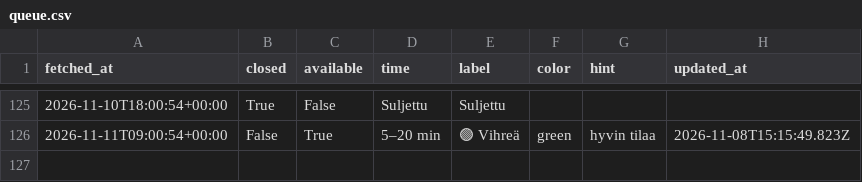
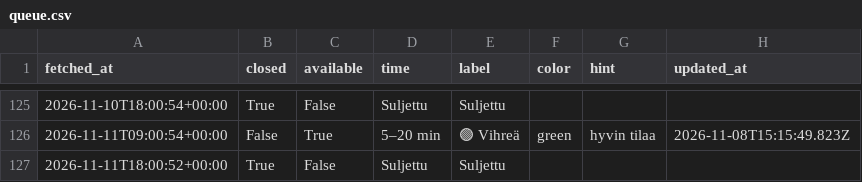
Before and after one commit to entsukki/gr-trendi, a CSV file: data/queue.csv, drawn as a sheet; only a part is shown, gaps mark what is left out; the diff names each change by its address in the sheet, - before the commit and + after, or states it on an @@ line.

```diff
--- a/data/queue.csv
+++ b/data/queue.csv
+row 127: 2026-11-11T18:00:52+00:00 | True | False | Suljettu | Suljettu
```
